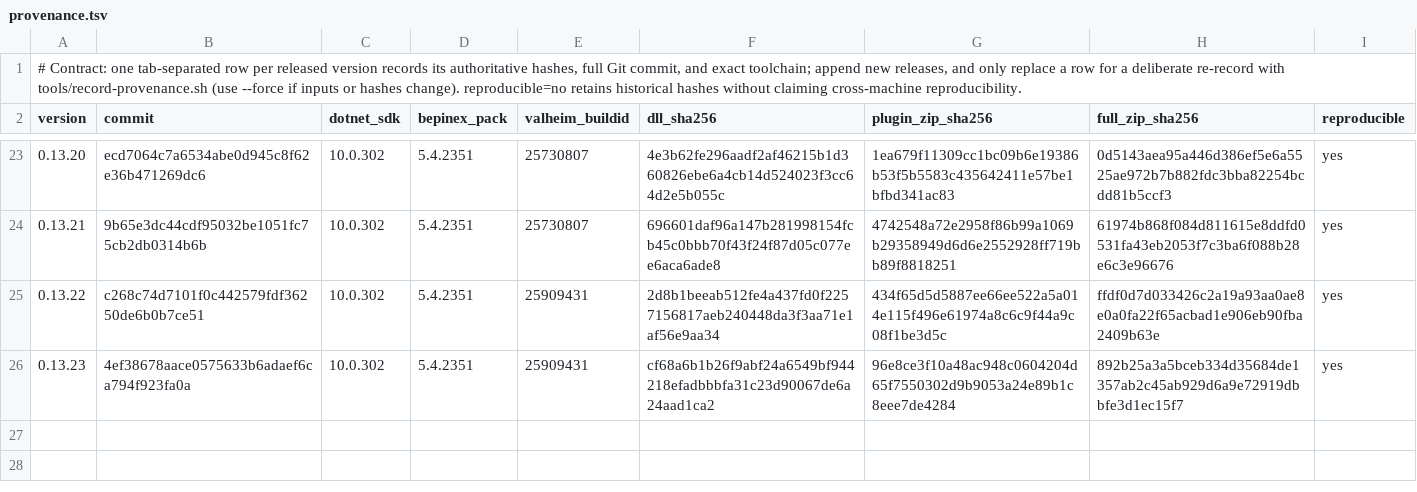
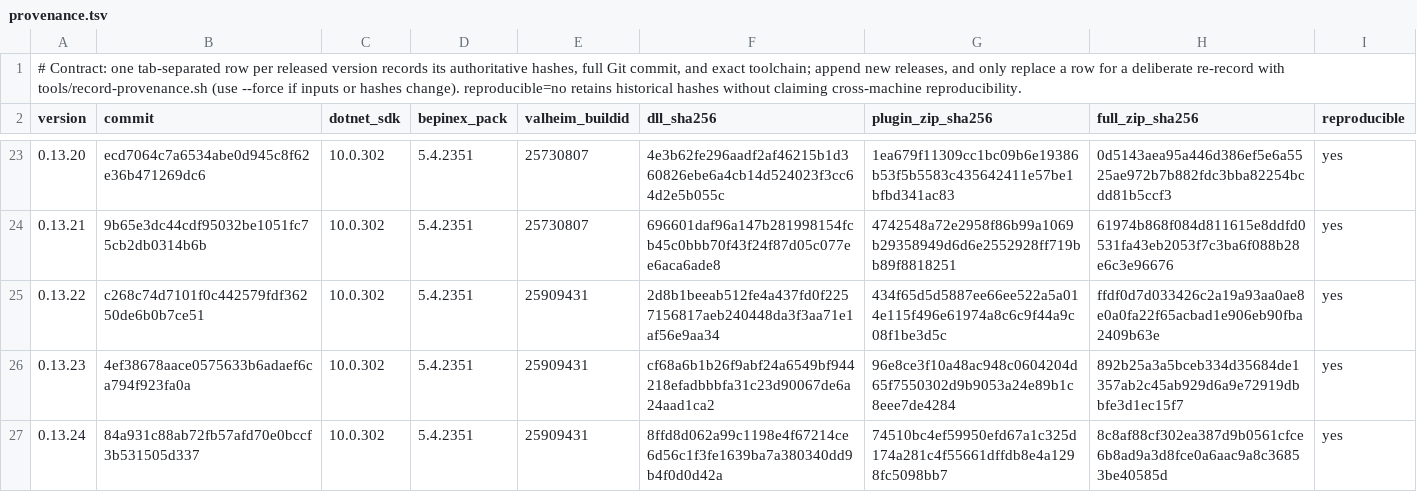
Before and after one commit to Wolfskii/ValheimWorldMap, a TSV file: tools/release/provenance.tsv, drawn as a sheet; only a part is shown, gaps mark what is left out; the diff names each change by its address in the sheet, - before the commit and + after, or states it on an @@ line.

Commit message:
Record 0.13.24 contract pass and provenance on Valheim build 25909431, including the Thunderstore build

```diff
--- a/tools/release/provenance.tsv
+++ b/tools/release/provenance.tsv
+row 27: 0.13.24 | 84a931c88ab72fb57afd70e0bccf3b531505d337 | 10.0.302 | 5.4.2351 | 25909431 | 8ffd8d062a99c1198e4f67214ce6d56c1f3fe1639ba7a380340dd9b4f0d0d42a | 74510bc4ef59950efd67a1c325d174a281c4f55661dffdb8e4a1298fc5098bb7 | 8c8af88cf302ea387d9b0561cfce6b8ad9a3d8fce0a6aac9a8c36853be40585d | yes
```
Also changed, not shown: tools/release/thunderstore-provenance.tsv, 1 other file.
